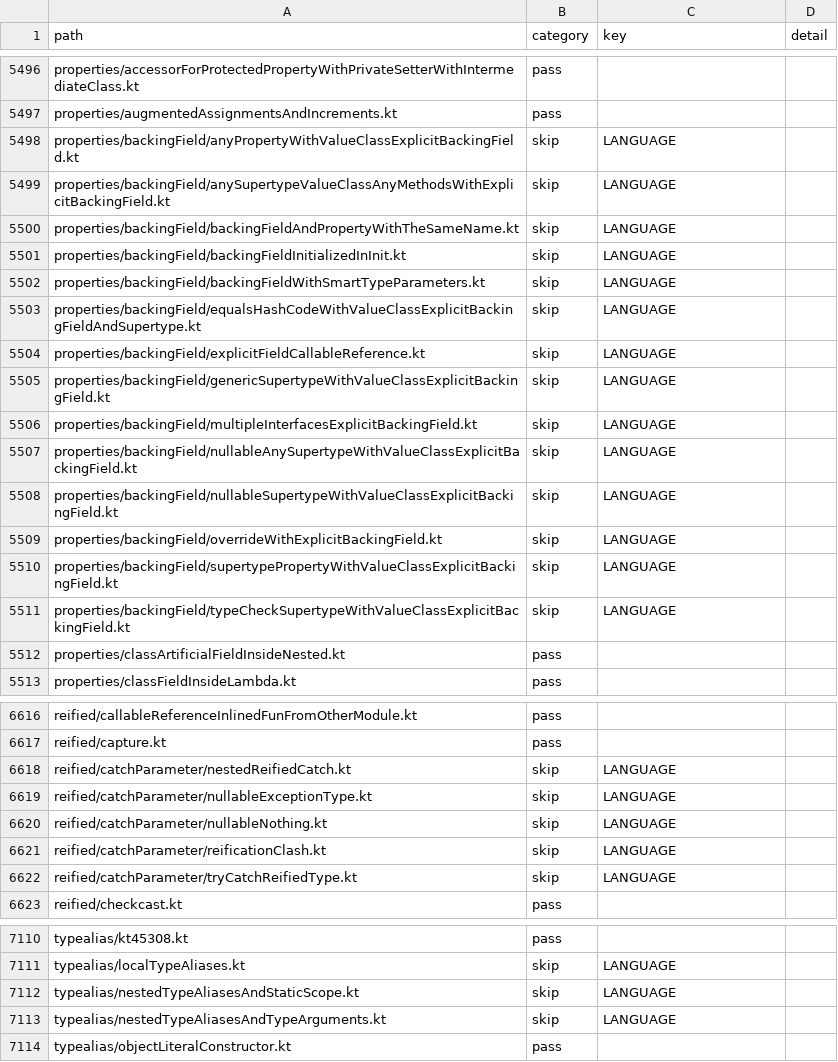
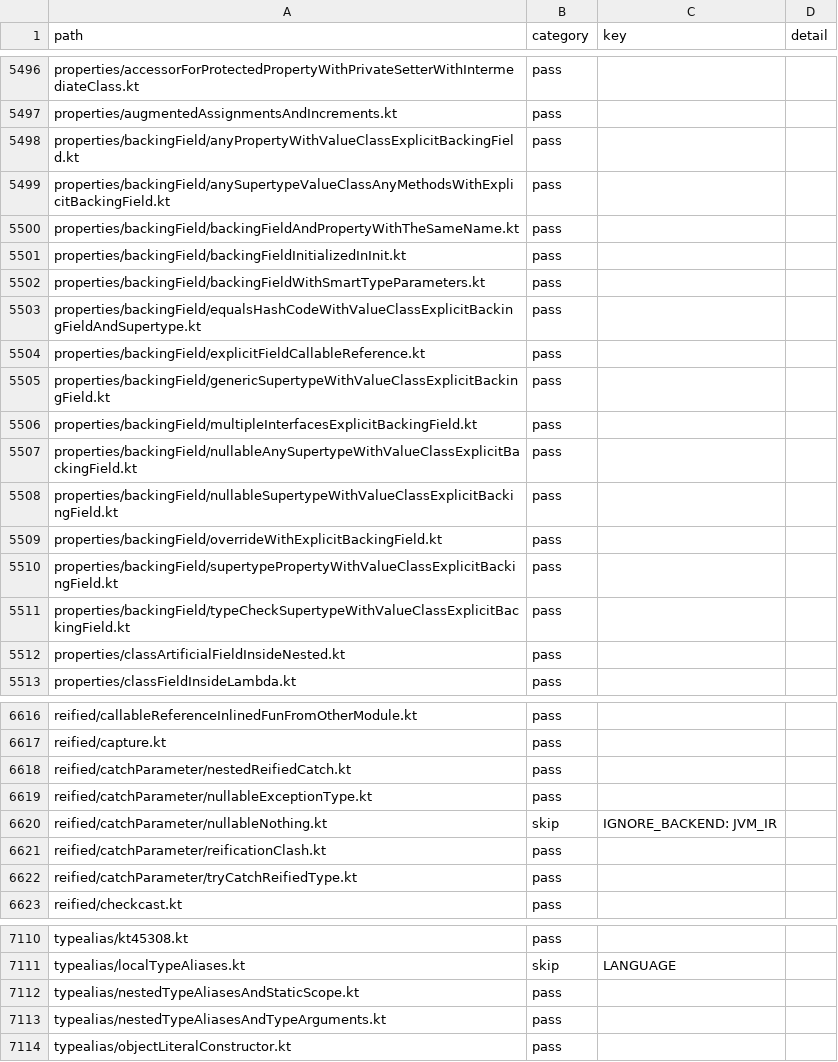
Before and after one commit to barteo/kotlin-compiler-go, a TSV file: bench/results/box.tsv, drawn as a sheet; only a part is shown, gaps mark what is left out; the diff covers the shown part only.

```diff
--- a/bench/results/box.tsv
+++ b/bench/results/box.tsv
@@ -5497,16 +5497,16 @@ properties/accessorForProtectedPropertyWithPrivateSetterWithIntermediateClass.kt
 properties/augmentedAssignmentsAndIncrements.kt	pass		
-properties/backingField/anyPropertyWithValueClassExplicitBackingField.kt	skip	LANGUAGE	
-properties/backingField/anySupertypeValueClassAnyMethodsWithExplicitBackingField.kt	skip	LANGUAGE	
-properties/backingField/backingFieldAndPropertyWithTheSameName.kt	skip	LANGUAGE	
-properties/backingField/backingFieldInitializedInInit.kt	skip	LANGUAGE	
-properties/backingField/backingFieldWithSmartTypeParameters.kt	skip	LANGUAGE	
-properties/backingField/equalsHashCodeWithValueClassExplicitBackingFieldAndSupertype.kt	skip	LANGUAGE	
-properties/backingField/explicitFieldCallableReference.kt	skip	LANGUAGE	
-properties/backingField/genericSupertypeWithValueClassExplicitBackingField.kt	skip	LANGUAGE	
-properties/backingField/multipleInterfacesExplicitBackingField.kt	skip	LANGUAGE	
-properties/backingField/nullableAnySupertypeWithValueClassExplicitBackingField.kt	skip	LANGUAGE	
-properties/backingField/nullableSupertypeWithValueClassExplicitBackingField.kt	skip	LANGUAGE	
-properties/backingField/overrideWithExplicitBackingField.kt	skip	LANGUAGE	
-properties/backingField/supertypePropertyWithValueClassExplicitBackingField.kt	skip	LANGUAGE	
-properties/backingField/typeCheckSupertypeWithValueClassExplicitBackingField.kt	skip	LANGUAGE	
+properties/backingField/anyPropertyWithValueClassExplicitBackingField.kt	pass		
+properties/backingField/anySupertypeValueClassAnyMethodsWithExplicitBackingField.kt	pass		
+properties/backingField/backingFieldAndPropertyWithTheSameName.kt	pass		
+properties/backingField/backingFieldInitializedInInit.kt	pass		
+properties/backingField/backingFieldWithSmartTypeParameters.kt	pass		
+properties/backingField/equalsHashCodeWithValueClassExplicitBackingFieldAndSupertype.kt	pass		
+properties/backingField/explicitFieldCallableReference.kt	pass		
+properties/backingField/genericSupertypeWithValueClassExplicitBackingField.kt	pass		
+properties/backingField/multipleInterfacesExplicitBackingField.kt	pass		
+properties/backingField/nullableAnySupertypeWithValueClassExplicitBackingField.kt	pass		
+properties/backingField/nullableSupertypeWithValueClassExplicitBackingField.kt	pass		
+properties/backingField/overrideWithExplicitBackingField.kt	pass		
+properties/backingField/supertypePropertyWithValueClassExplicitBackingField.kt	pass		
+properties/backingField/typeCheckSupertypeWithValueClassExplicitBackingField.kt	pass		
 properties/classArtificialFieldInsideNested.kt	pass		
@@ -6617,7 +6617,7 @@ reified/callableReferenceInlinedFunFromOtherModule.kt	pass
 reified/capture.kt	pass		
-reified/catchParameter/nestedReifiedCatch.kt	skip	LANGUAGE	
-reified/catchParameter/nullableExceptionType.kt	skip	LANGUAGE	
-reified/catchParameter/nullableNothing.kt	skip	LANGUAGE	
-reified/catchParameter/reificationClash.kt	skip	LANGUAGE	
-reified/catchParameter/tryCatchReifiedType.kt	skip	LANGUAGE	
+reified/catchParameter/nestedReifiedCatch.kt	pass		
+reified/catchParameter/nullableExceptionType.kt	pass		
+reified/catchParameter/nullableNothing.kt	skip	IGNORE_BACKEND: JVM_IR	
+reified/catchParameter/reificationClash.kt	pass		
+reified/catchParameter/tryCatchReifiedType.kt	pass		
 reified/checkcast.kt	pass		
@@ -7111,4 +7111,4 @@ typealias/kt45308.kt	pass
 typealias/localTypeAliases.kt	skip	LANGUAGE	
-typealias/nestedTypeAliasesAndStaticScope.kt	skip	LANGUAGE	
-typealias/nestedTypeAliasesAndTypeArguments.kt	skip	LANGUAGE	
+typealias/nestedTypeAliasesAndStaticScope.kt	pass		
+typealias/nestedTypeAliasesAndTypeArguments.kt	pass		
 typealias/objectLiteralConstructor.kt	pass		
```
Also changed, not shown: 36 edited cells elsewhere in this file, bench/results/diagnostics.tsv, 31 other files.
